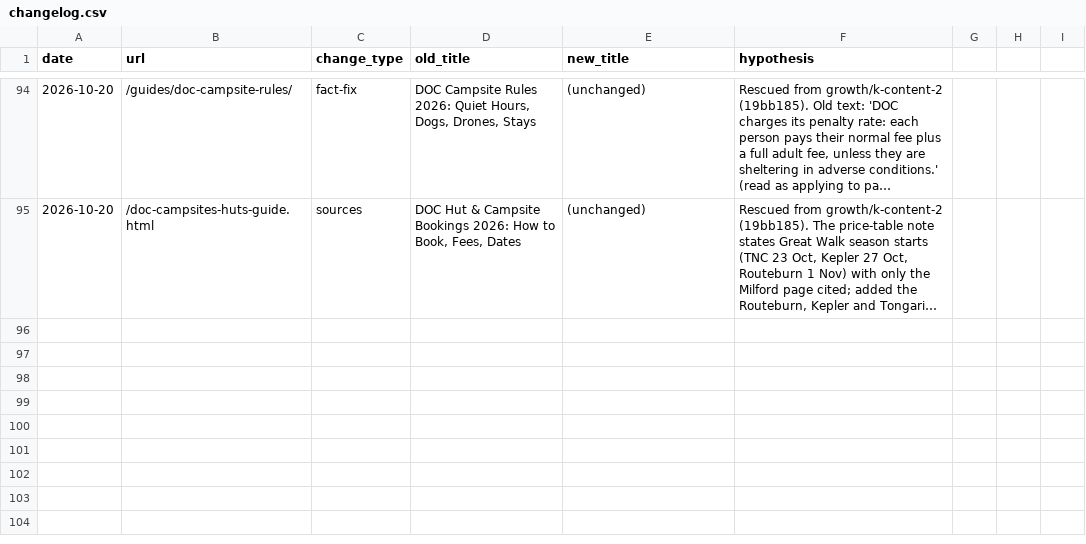
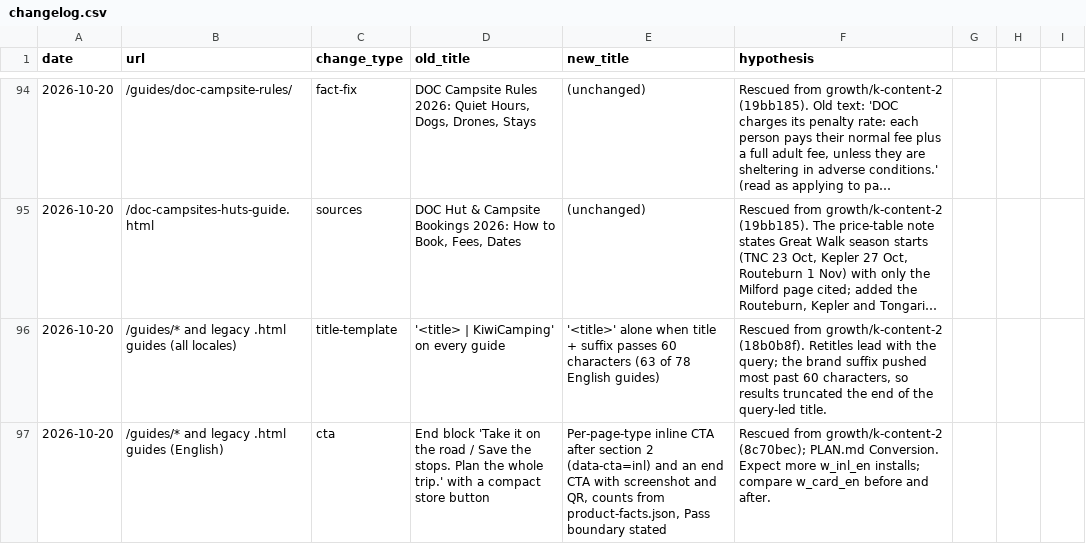
Before and after one commit to CristianRus4/kiwicamping-web, a CSV file: docs/growth/changelog.csv, drawn as a sheet; only a part is shown, gaps mark what is left out; long unchanged cells end in …; the diff names each change by its address in the sheet, - before the commit and + after, or states it on an @@ line.

```diff
--- a/docs/growth/changelog.csv
+++ b/docs/growth/changelog.csv
+row 96: 2026-10-20 | /guides/* and legacy .html guides (all locales) | title-template | '<title> | KiwiCamping' on every guide | '<title>' alone when title + suffix passes 60 characters (63 of 78 English guides) | Rescued from growth/k-content-2 (18b0b8f). Retitles lead with the query; the brand suffix pushed most past 60 characters, so results truncated the end of the query-led title.
+row 97: 2026-10-20 | /guides/* and legacy .html guides (English) | cta | End block 'Take it on the road / Save the stops. Plan the whole trip.' with a compact store button | Per-page-type inline CTA after section 2 (data-cta=inl) and an end CTA with screenshot and QR, counts from product-facts.json, Pass boundary stated | Rescued from growth/k-content-2 (8c70bec); PLAN.md Conversion. Expect more w_inl_en installs; compare w_card_en before and after.
```
Also changed, not shown: 2 other files.
